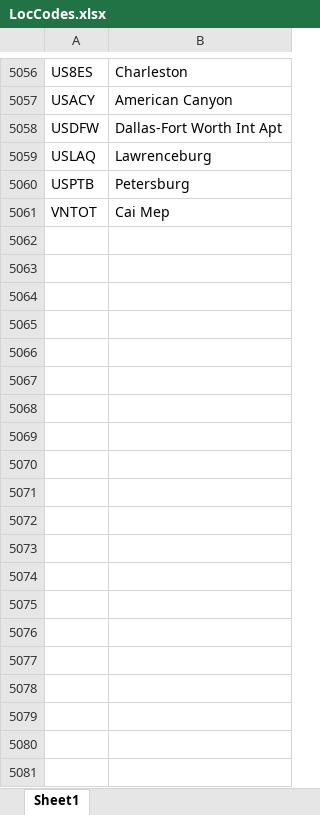
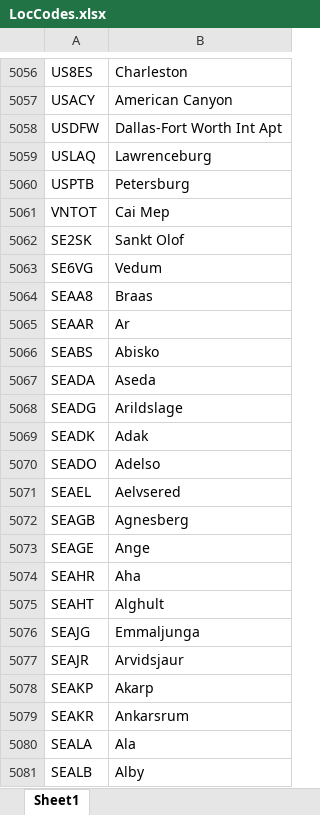
Before and after one commit to eriksthl/blu_auto_quote, an Excel workbook: LocCodes.xlsx, sheet Sheet1, drawn as a sheet; only a part is shown, gaps mark what is left out; values as stored, in another font and other column widths than the file's, no borders; the diff covers the shown part only; the diff names each change by its address in the sheet, - before the commit and + after, or states it on an @@ line.

Commit message:
Add files via upload

```diff
--- a/LocCodes.xlsx (sheet Sheet1)
+++ b/LocCodes.xlsx (sheet Sheet1)
+row 5062: SE2SK | Sankt Olof
+row 5063: SE6VG | Vedum
+row 5064: SEAA8 | Braas
+row 5065: SEAAR | Ar
+row 5066: SEABS | Abisko
+row 5067: SEADA | Aseda
+row 5068: SEADG | Arildslage
+row 5069: SEADK | Adak
+row 5070: SEADO | Adelso
+row 5071: SEAEL | Aelvsered
+row 5072: SEAGB | Agnesberg
+row 5073: SEAGE | Ange
+row 5074: SEAHR | Aha
+row 5075: SEAHT | Alghult
+row 5076: SEAJG | Emmaljunga
+row 5077: SEAJR | Arvidsjaur
+row 5078: SEAKP | Akarp
+row 5079: SEAKR | Ankarsrum
+row 5080: SEALA | Ala
+row 5081: SEALB | Alby
```
Also changed, not shown: 578 added rows elsewhere in this sheet.
